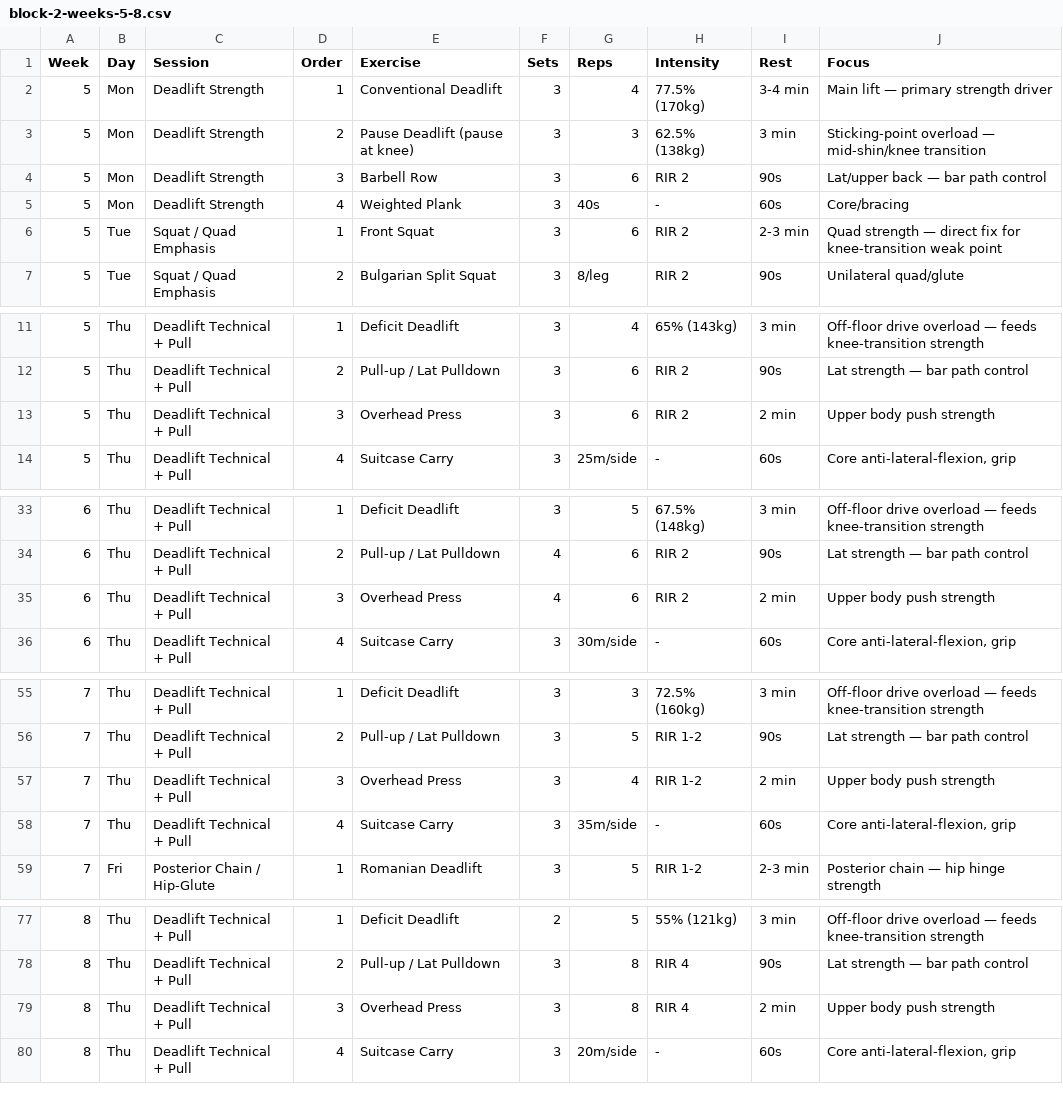
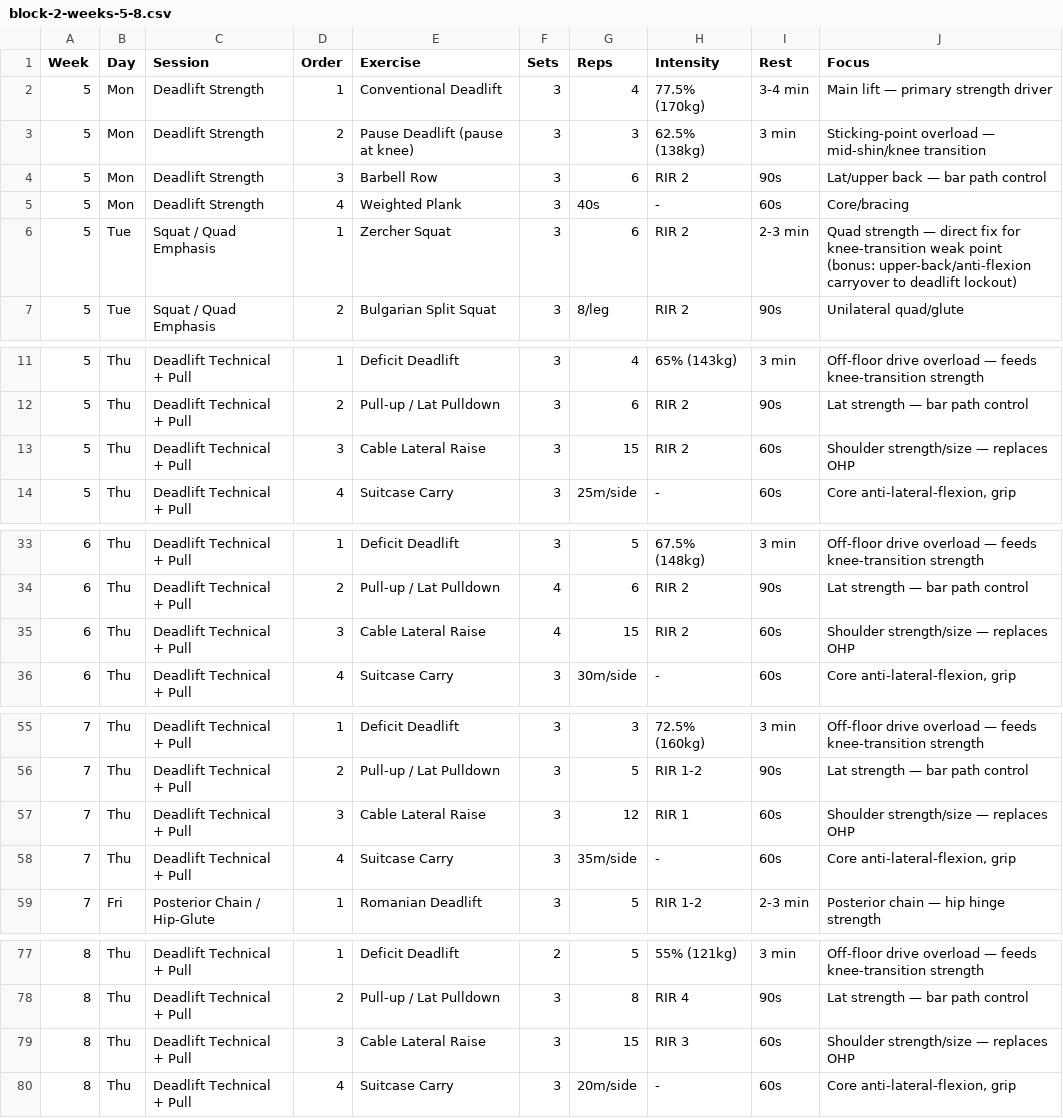
Before and after one commit to kevptoonen-design/claude, a CSV file: programs/deadlift-peak-270/block-2-weeks-5-8.csv, drawn as a sheet; only a part is shown, gaps mark what is left out; the diff covers the shown part only.

```diff
--- a/programs/deadlift-peak-270/block-2-weeks-5-8.csv
+++ b/programs/deadlift-peak-270/block-2-weeks-5-8.csv
@@ -5,3 +5,3 @@ Week,Day,Session,Order,Exercise,Sets,Reps,Intensity,Rest,Focus
 5,Mon,Deadlift Strength,4,Weighted Plank,3,40s,-,60s,Core/bracing
-5,Tue,Squat / Quad Emphasis,1,Front Squat,3,6,RIR 2,2-3 min,Quad strength — direct fix for knee-transition weak point
+5,Tue,Squat / Quad Emphasis,1,Zercher Squat,3,6,RIR 2,2-3 min,Quad strength — direct fix for knee-transition weak point (bonus: upper-back/anti-flexion carryover to deadlift lockout)
 5,Tue,Squat / Quad Emphasis,2,Bulgarian Split Squat,3,8/leg,RIR 2,90s,Unilateral quad/glute
@@ -12,3 +12,3 @@ Week,Day,Session,Order,Exercise,Sets,Reps,Intensity,Rest,Focus
 5,Thu,Deadlift Technical + Pull,2,Pull-up / Lat Pulldown,3,6,RIR 2,90s,Lat strength — bar path control
-5,Thu,Deadlift Technical + Pull,3,Overhead Press,3,6,RIR 2,2 min,Upper body push strength
+5,Thu,Deadlift Technical + Pull,3,Cable Lateral Raise,3,15,RIR 2,60s,Shoulder strength/size — replaces OHP
 5,Thu,Deadlift Technical + Pull,4,Suitcase Carry,3,25m/side,-,60s,"Core anti-lateral-flexion, grip"
@@ -34,3 +34,3 @@ Week,Day,Session,Order,Exercise,Sets,Reps,Intensity,Rest,Focus
 6,Thu,Deadlift Technical + Pull,2,Pull-up / Lat Pulldown,4,6,RIR 2,90s,Lat strength — bar path control
-6,Thu,Deadlift Technical + Pull,3,Overhead Press,4,6,RIR 2,2 min,Upper body push strength
+6,Thu,Deadlift Technical + Pull,3,Cable Lateral Raise,4,15,RIR 2,60s,Shoulder strength/size — replaces OHP
 6,Thu,Deadlift Technical + Pull,4,Suitcase Carry,3,30m/side,-,60s,"Core anti-lateral-flexion, grip"
@@ -56,3 +56,3 @@ Week,Day,Session,Order,Exercise,Sets,Reps,Intensity,Rest,Focus
 7,Thu,Deadlift Technical + Pull,2,Pull-up / Lat Pulldown,3,5,RIR 1-2,90s,Lat strength — bar path control
-7,Thu,Deadlift Technical + Pull,3,Overhead Press,3,4,RIR 1-2,2 min,Upper body push strength
+7,Thu,Deadlift Technical + Pull,3,Cable Lateral Raise,3,12,RIR 1,60s,Shoulder strength/size — replaces OHP
 7,Thu,Deadlift Technical + Pull,4,Suitcase Carry,3,35m/side,-,60s,"Core anti-lateral-flexion, grip"
@@ -78,3 +78,3 @@ Week,Day,Session,Order,Exercise,Sets,Reps,Intensity,Rest,Focus
 8,Thu,Deadlift Technical + Pull,2,Pull-up / Lat Pulldown,3,8,RIR 4,90s,Lat strength — bar path control
-8,Thu,Deadlift Technical + Pull,3,Overhead Press,3,8,RIR 4,2 min,Upper body push strength
+8,Thu,Deadlift Technical + Pull,3,Cable Lateral Raise,3,15,RIR 3,60s,Shoulder strength/size — replaces OHP
 8,Thu,Deadlift Technical + Pull,4,Suitcase Carry,3,20m/side,-,60s,"Core anti-lateral-flexion, grip"
```
Also changed, not shown: 6 edited cells elsewhere in this file, programs/deadlift-peak-270/block-1-weeks-1-4.csv, programs/deadlift-peak-270/block-3-weeks-9-12.csv, 2 other files.
